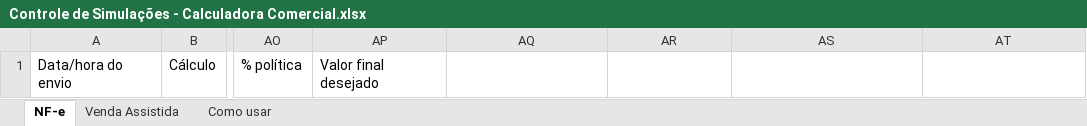
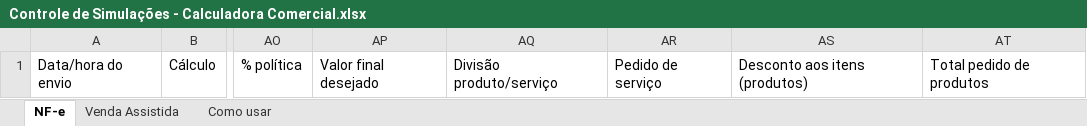
Before and after one commit to JehFreitas/CalculadoraMinimal, an Excel workbook: calculadora-2026/modelos/Controle de Simulações - Calculadora Comercial.xlsx, sheet NF-e, drawn as a sheet; only a part is shown, gaps mark what is left out; values as stored, in another font and other column widths than the file's, no borders; table styles not drawn; the diff names each change by its address in the sheet, - before the commit and + after, or states it on an @@ line.

```diff
--- a/calculadora-2026/modelos/Controle de Simulações - Calculadora Comercial.xlsx (sheet NF-e)
+++ b/calculadora-2026/modelos/Controle de Simulações - Calculadora Comercial.xlsx (sheet NF-e)
-AQ1: (empty)
+AQ1: Divisão produto/serviço
-AR1: (empty)
+AR1: Pedido de serviço
-AS1: (empty)
+AS1: Desconto aos itens (produtos)
-AT1: (empty)
+AT1: Total pedido de produtos
```
Also changed, not shown: 5 other files.
